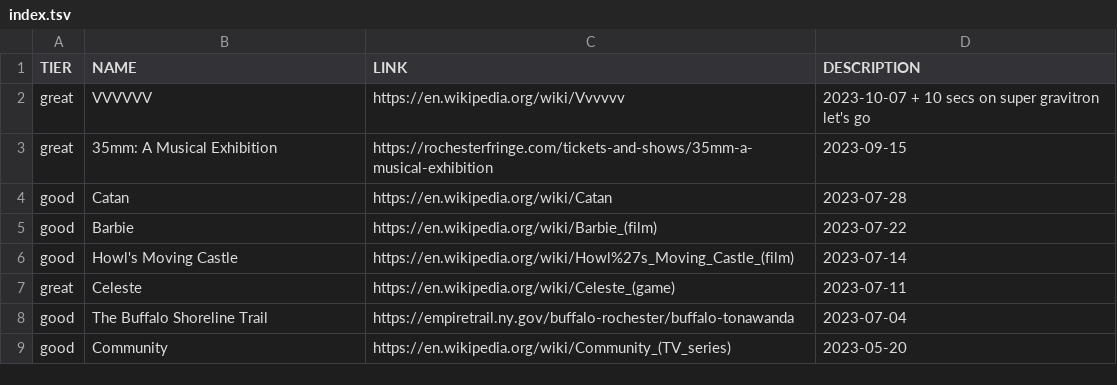
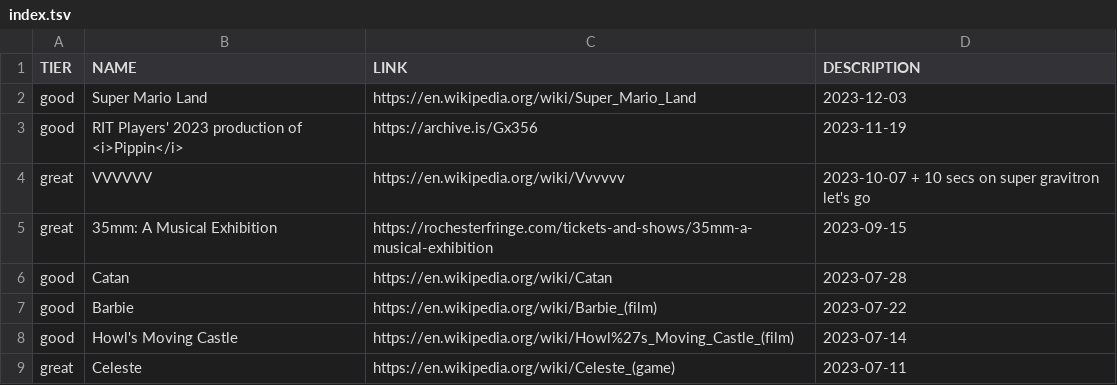
Before and after one commit to smlavine/goodmoviefilm.com, a TSV file: src/index.tsv, drawn as a sheet; only a part is shown; the shorter side is filled out with more unchanged rows; the diff names each change by its address in the sheet, - before the commit and + after, or states it on an @@ line.

Commit message:
Add Pippin, Super Mario Land

```diff
--- a/src/index.tsv
+++ b/src/index.tsv
+row 2: good | Super Mario Land | https://en.wikipedia.org/wiki/Super_Mario_Land | 2023-12-03
+row 3: good | RIT Players' 2023 production of <i>Pippin</i> | https://archive.is/Gx356 | 2023-11-19
```
